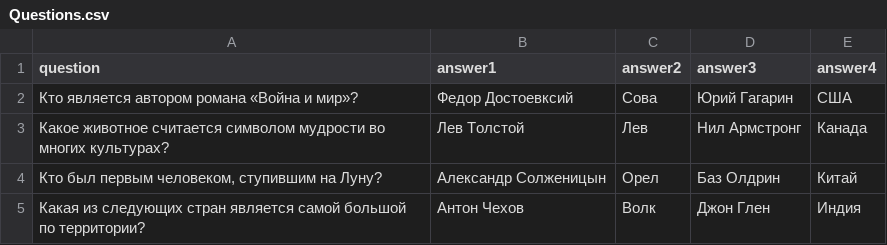
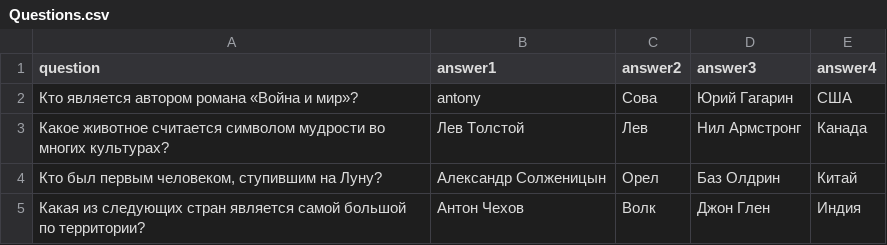
Before and after one commit to Bre199ad11/Quiz, a CSV file: Questions.csv, drawn as a sheet.

Commit message:
Update Questions.csv

```diff
--- a/Questions.csv
+++ b/Questions.csv
@@ -1,3 +1,3 @@
 question,answer1,answer2,answer3,answer4
-Кто является автором романа «Война и мир»?,Федор Достоевксий,Сова,Юрий Гагарин,США
+Кто является автором романа «Война и мир»?,antony,Сова,Юрий Гагарин,США
 Какое животное считается символом мудрости во многих культурах?,Лев Толстой,Лев,Нил Армстронг,Канада
```
